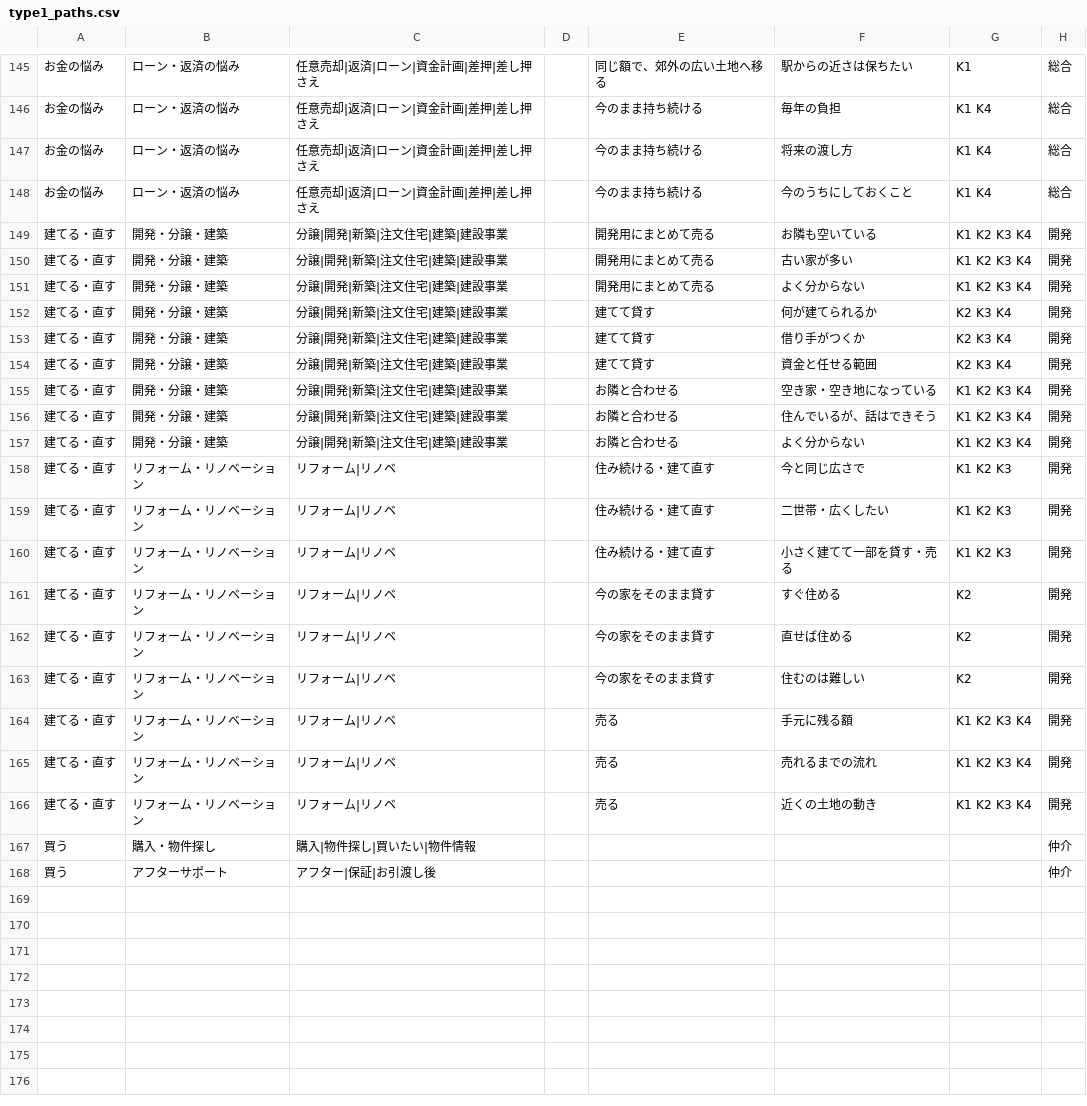
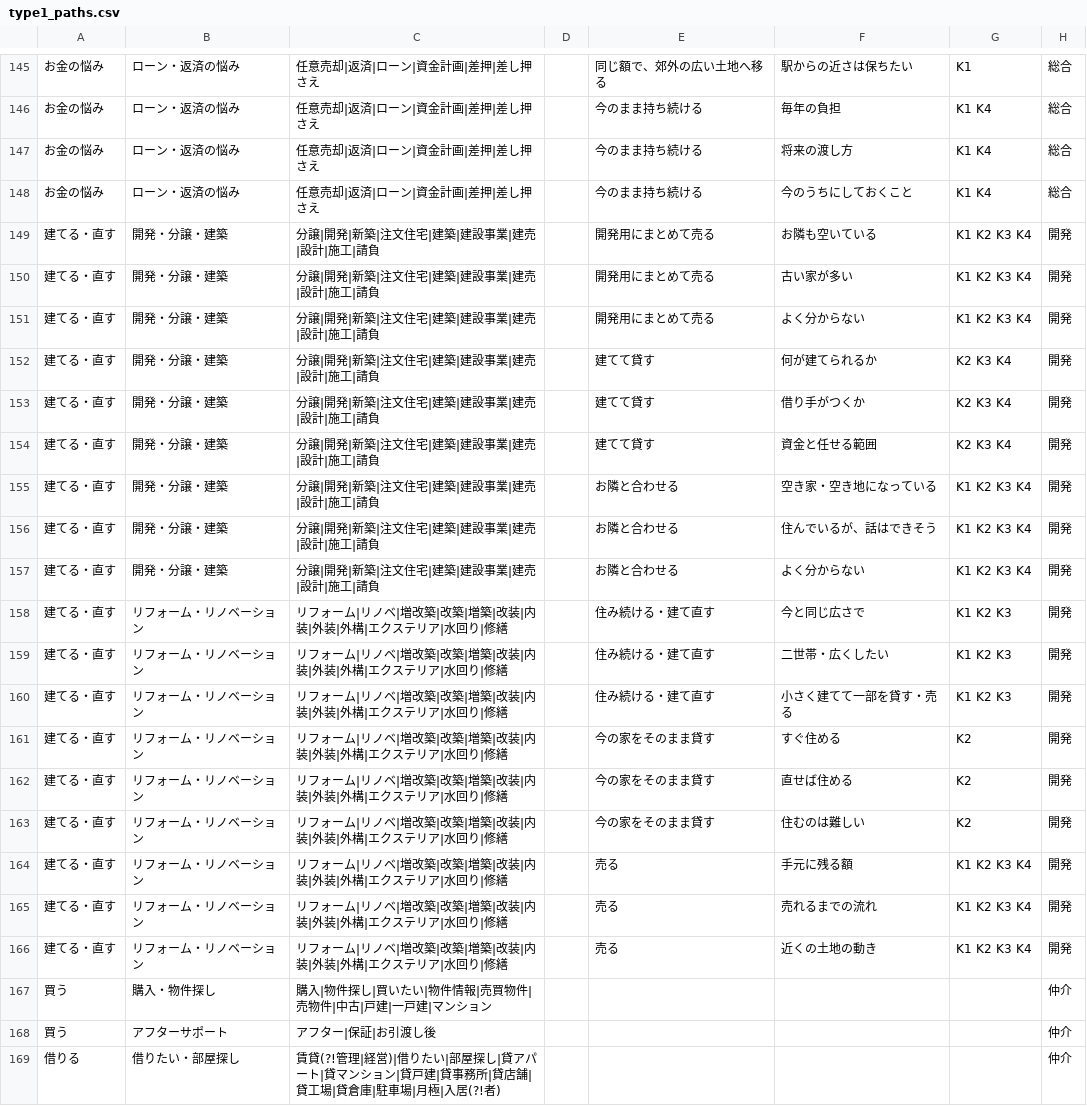
Before and after one commit to koita5959-ux/RealEstate_app, a CSV file: docs/data/type1_paths.csv, drawn as a sheet; only a part is shown, gaps mark what is left out; the diff covers the shown part only.

```diff
--- a/docs/data/type1_paths.csv
+++ b/docs/data/type1_paths.csv
@@ -148,21 +148,22 @@
 お金の悩み,ローン・返済の悩み,任意売却|返済|ローン|資金計画|差押|差し押さえ,,今のまま持ち続ける,今のうちにしておくこと,K1 K4,総合
-建てる・直す,開発・分譲・建築,分譲|開発|新築|注文住宅|建築|建設事業,,開発用にまとめて売る,お隣も空いている,K1 K2 K3 K4,開発
-建てる・直す,開発・分譲・建築,分譲|開発|新築|注文住宅|建築|建設事業,,開発用にまとめて売る,古い家が多い,K1 K2 K3 K4,開発
-建てる・直す,開発・分譲・建築,分譲|開発|新築|注文住宅|建築|建設事業,,開発用にまとめて売る,よく分からない,K1 K2 K3 K4,開発
-建てる・直す,開発・分譲・建築,分譲|開発|新築|注文住宅|建築|建設事業,,建てて貸す,何が建てられるか,K2 K3 K4,開発
-建てる・直す,開発・分譲・建築,分譲|開発|新築|注文住宅|建築|建設事業,,建てて貸す,借り手がつくか,K2 K3 K4,開発
-建てる・直す,開発・分譲・建築,分譲|開発|新築|注文住宅|建築|建設事業,,建てて貸す,資金と任せる範囲,K2 K3 K4,開発
-建てる・直す,開発・分譲・建築,分譲|開発|新築|注文住宅|建築|建設事業,,お隣と合わせる,空き家・空き地になっている,K1 K2 K3 K4,開発
-建てる・直す,開発・分譲・建築,分譲|開発|新築|注文住宅|建築|建設事業,,お隣と合わせる,住んでいるが、話はできそう,K1 K2 K3 K4,開発
-建てる・直す,開発・分譲・建築,分譲|開発|新築|注文住宅|建築|建設事業,,お隣と合わせる,よく分からない,K1 K2 K3 K4,開発
-建てる・直す,リフォーム・リノベーション,リフォーム|リノベ,,住み続ける・建て直す,今と同じ広さで,K1 K2 K3,開発
-建てる・直す,リフォーム・リノベーション,リフォーム|リノベ,,住み続ける・建て直す,二世帯・広くしたい,K1 K2 K3,開発
-建てる・直す,リフォーム・リノベーション,リフォーム|リノベ,,住み続ける・建て直す,小さく建てて一部を貸す・売る,K1 K2 K3,開発
-建てる・直す,リフォーム・リノベーション,リフォーム|リノベ,,今の家をそのまま貸す,すぐ住める,K2,開発
-建てる・直す,リフォーム・リノベーション,リフォーム|リノベ,,今の家をそのまま貸す,直せば住める,K2,開発
-建てる・直す,リフォーム・リノベーション,リフォーム|リノベ,,今の家をそのまま貸す,住むのは難しい,K2,開発
-建てる・直す,リフォーム・リノベーション,リフォーム|リノベ,,売る,手元に残る額,K1 K2 K3 K4,開発
-建てる・直す,リフォーム・リノベーション,リフォーム|リノベ,,売る,売れるまでの流れ,K1 K2 K3 K4,開発
-建てる・直す,リフォーム・リノベーション,リフォーム|リノベ,,売る,近くの土地の動き,K1 K2 K3 K4,開発
-買う,購入・物件探し,購入|物件探し|買いたい|物件情報,,,,,仲介
+建てる・直す,開発・分譲・建築,分譲|開発|新築|注文住宅|建築|建設事業|建売|設計|施工|請負,,開発用にまとめて売る,お隣も空いている,K1 K2 K3 K4,開発
+建てる・直す,開発・分譲・建築,分譲|開発|新築|注文住宅|建築|建設事業|建売|設計|施工|請負,,開発用にまとめて売る,古い家が多い,K1 K2 K3 K4,開発
+建てる・直す,開発・分譲・建築,分譲|開発|新築|注文住宅|建築|建設事業|建売|設計|施工|請負,,開発用にまとめて売る,よく分からない,K1 K2 K3 K4,開発
+建てる・直す,開発・分譲・建築,分譲|開発|新築|注文住宅|建築|建設事業|建売|設計|施工|請負,,建てて貸す,何が建てられるか,K2 K3 K4,開発
+建てる・直す,開発・分譲・建築,分譲|開発|新築|注文住宅|建築|建設事業|建売|設計|施工|請負,,建てて貸す,借り手がつくか,K2 K3 K4,開発
+建てる・直す,開発・分譲・建築,分譲|開発|新築|注文住宅|建築|建設事業|建売|設計|施工|請負,,建てて貸す,資金と任せる範囲,K2 K3 K4,開発
+建てる・直す,開発・分譲・建築,分譲|開発|新築|注文住宅|建築|建設事業|建売|設計|施工|請負,,お隣と合わせる,空き家・空き地になっている,K1 K2 K3 K4,開発
+建てる・直す,開発・分譲・建築,分譲|開発|新築|注文住宅|建築|建設事業|建売|設計|施工|請負,,お隣と合わせる,住んでいるが、話はできそう,K1 K2 K3 K4,開発
+建てる・直す,開発・分譲・建築,分譲|開発|新築|注文住宅|建築|建設事業|建売|設計|施工|請負,,お隣と合わせる,よく分からない,K1 K2 K3 K4,開発
+建てる・直す,リフォーム・リノベーション,リフォーム|リノベ|増改築|改築|増築|改装|内装|外装|外構|エクステリア|水回り|修繕,,住み続ける・建て直す,今と同じ広さで,K1 K2 K3,開発
+建てる・直す,リフォーム・リノベーション,リフォーム|リノベ|増改築|改築|増築|改装|内装|外装|外構|エクステリア|水回り|修繕,,住み続ける・建て直す,二世帯・広くしたい,K1 K2 K3,開発
+建てる・直す,リフォーム・リノベーション,リフォーム|リノベ|増改築|改築|増築|改装|内装|外装|外構|エクステリア|水回り|修繕,,住み続ける・建て直す,小さく建てて一部を貸す・売る,K1 K2 K3,開発
+建てる・直す,リフォーム・リノベーション,リフォーム|リノベ|増改築|改築|増築|改装|内装|外装|外構|エクステリア|水回り|修繕,,今の家をそのまま貸す,すぐ住める,K2,開発
+建てる・直す,リフォーム・リノベーション,リフォーム|リノベ|増改築|改築|増築|改装|内装|外装|外構|エクステリア|水回り|修繕,,今の家をそのまま貸す,直せば住める,K2,開発
+建てる・直す,リフォーム・リノベーション,リフォーム|リノベ|増改築|改築|増築|改装|内装|外装|外構|エクステリア|水回り|修繕,,今の家をそのまま貸す,住むのは難しい,K2,開発
+建てる・直す,リフォーム・リノベーション,リフォーム|リノベ|増改築|改築|増築|改装|内装|外装|外構|エクステリア|水回り|修繕,,売る,手元に残る額,K1 K2 K3 K4,開発
+建てる・直す,リフォーム・リノベーション,リフォーム|リノベ|増改築|改築|増築|改装|内装|外装|外構|エクステリア|水回り|修繕,,売る,売れるまでの流れ,K1 K2 K3 K4,開発
+建てる・直す,リフォーム・リノベーション,リフォーム|リノベ|増改築|改築|増築|改装|内装|外装|外構|エクステリア|水回り|修繕,,売る,近くの土地の動き,K1 K2 K3 K4,開発
+買う,購入・物件探し,購入|物件探し|買いたい|物件情報|売買物件|売物件|中古|戸建|一戸建|マンション,,,,,仲介
 買う,アフターサポート,アフター|保証|お引渡し後,,,,,仲介
+借りる,借りたい・部屋探し,賃貸(?!管理|経営)|借りたい|部屋探し|貸アパート|貸マンション|貸戸建|貸事務所|貸店舗|貸工場|貸倉庫|駐車場|月極|入居(?!者),,,,,仲介
```
Also changed, not shown: 12 edited cells elsewhere in this file, docs/data/type1_choices.csv, 8 other files.
